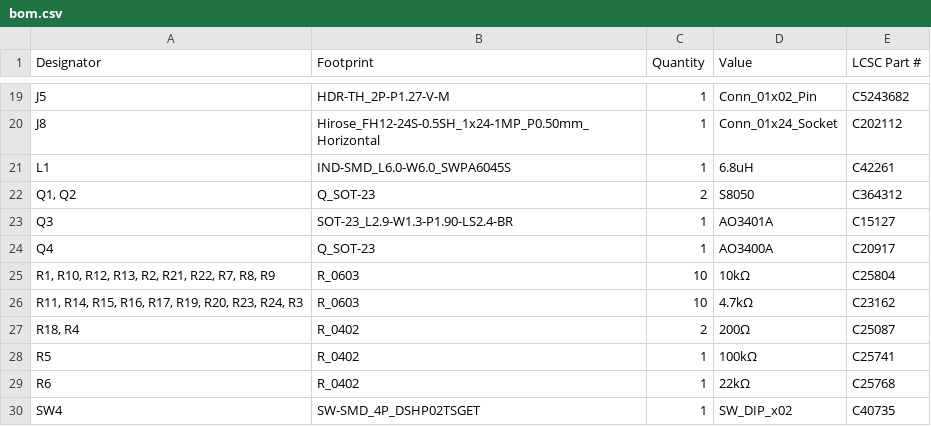
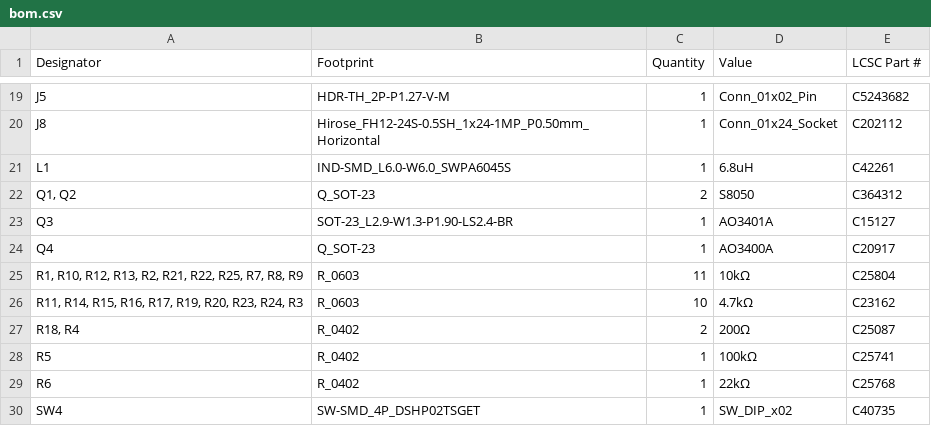
Before and after one commit to esb8/Soft-Robotics, a CSV file: production/bom.csv, drawn as a sheet; only a part is shown, gaps mark what is left out.

```diff
--- a/production/bom.csv
+++ b/production/bom.csv
@@ -24,3 +24,3 @@ Q3,SOT-23_L2.9-W1.3-P1.90-LS2.4-BR,1,AO3401A,C15127
 Q4,Q_SOT-23,1,AO3400A,C20917
-"R1, R10, R12, R13, R2, R21, R22, R7, R8, R9",R_0603,10,10kΩ,C25804
+"R1, R10, R12, R13, R2, R21, R22, R25, R7, R8, R9",R_0603,11,10kΩ,C25804
 "R11, R14, R15, R16, R17, R19, R20, R23, R24, R3",R_0603,10,4.7kΩ,C23162
```
Also changed, not shown: production/designators.csv, production/positions.csv, 27 other files.
